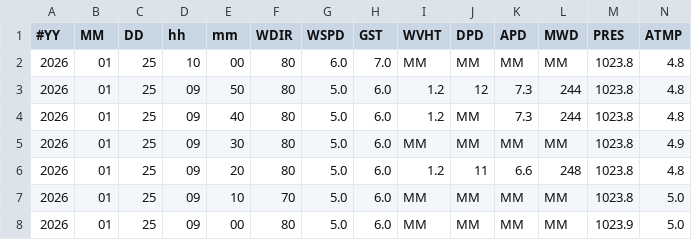
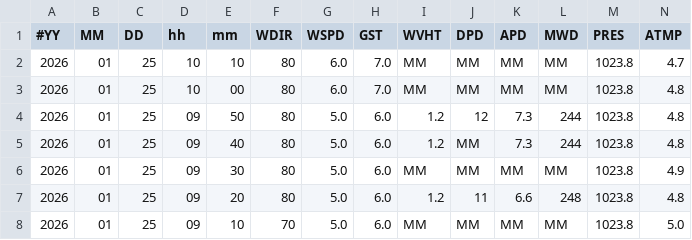
Before and after one commit to GavinScoville/Buoy-Proj, a CSV file: data/raw/buoy_46087_raw.csv, drawn as a sheet; only a part is shown; the shorter side is filled out with more unchanged rows; rows hold the shown columns only; the diff names each change by its address in the sheet, - before the commit and + after, or states it on an @@ line.

Commit message:
Auto-update buoy report [skip ci]

```diff
--- a/data/raw/buoy_46087_raw.csv
+++ b/data/raw/buoy_46087_raw.csv
+row 2: 2026 | 01 | 25 | 10 | 10 | 80 | 6.0 | 7.0 | MM | MM | MM | MM | 1023.8 | 4.7
```
Also changed, not shown: data/historic/buoy_46267_historic.csv, data/processed/buoy_46087_processed.csv, 13 other files.
